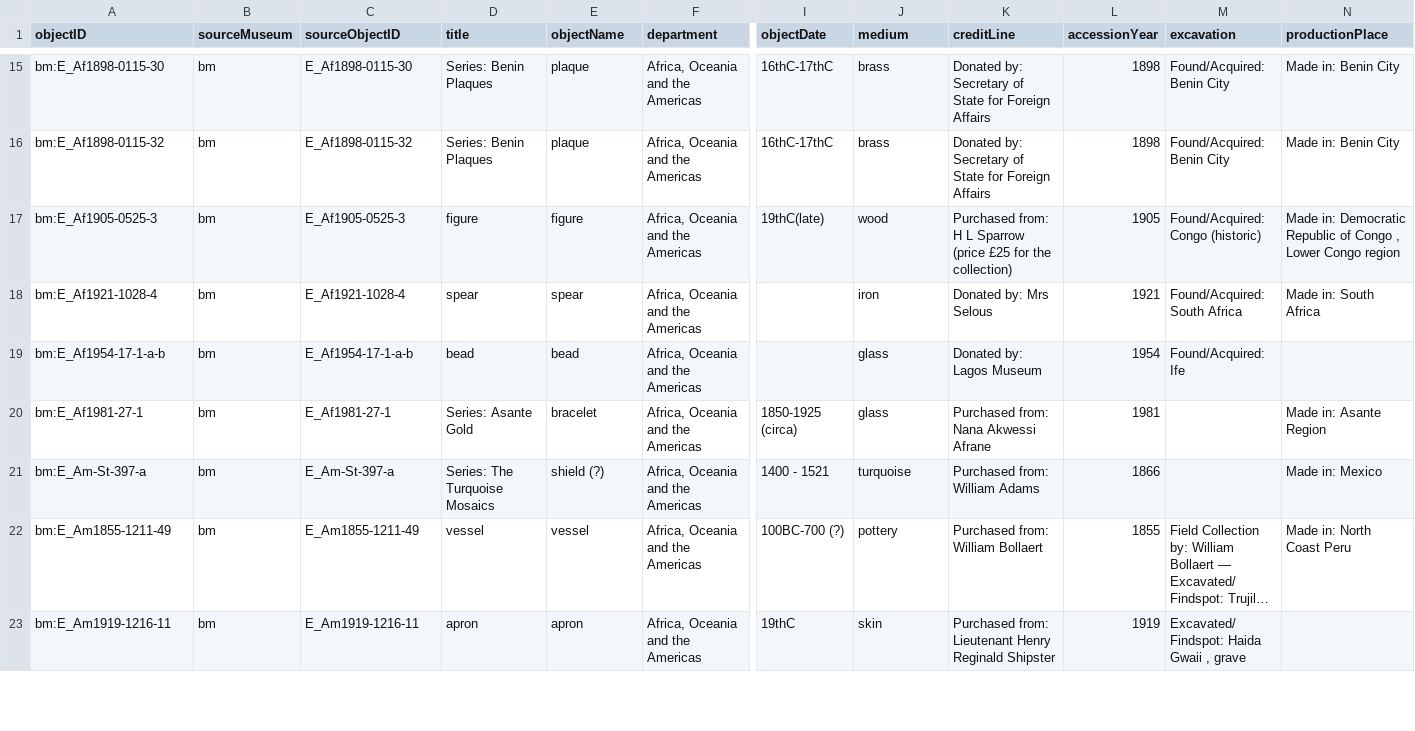
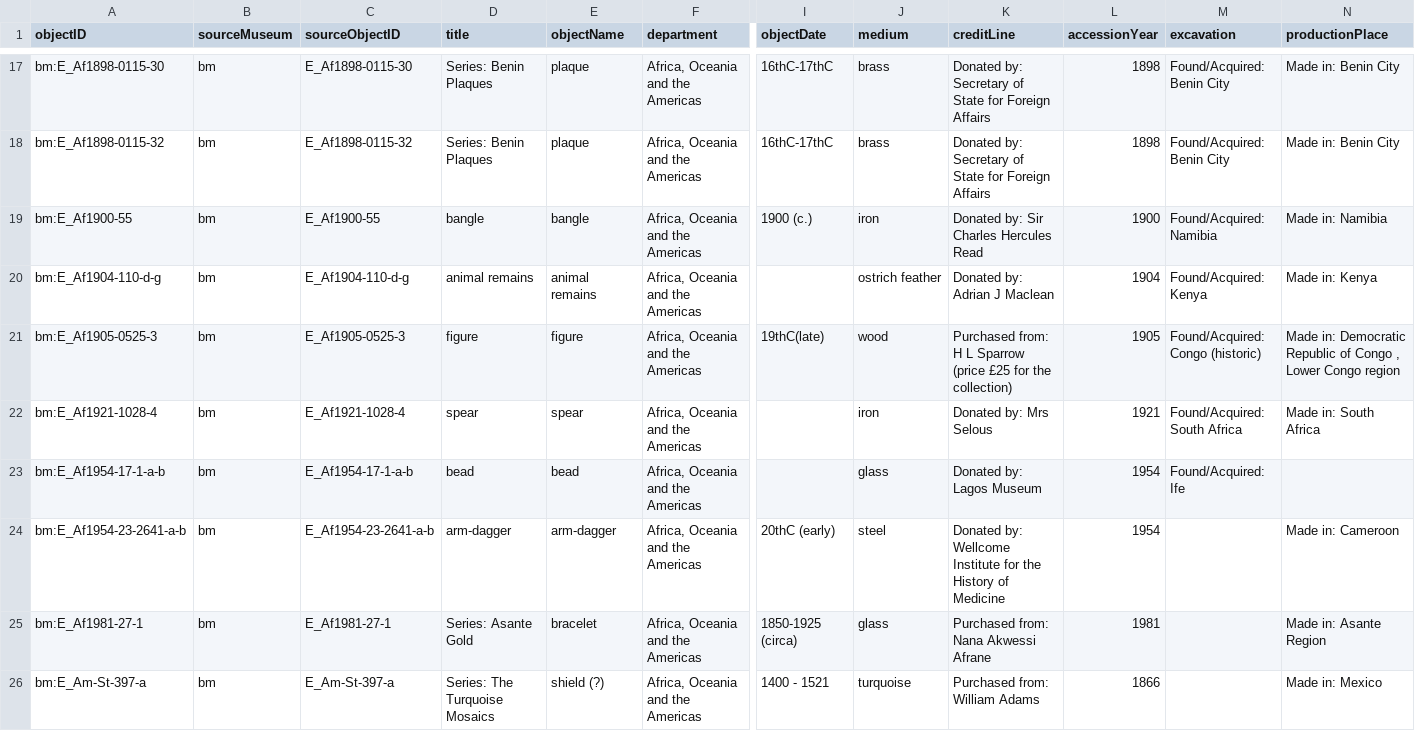
Before and after one commit to veronicadeleonh/tracing-origins, a CSV file: data/processed/bm_objects.csv, drawn as a sheet; only a part is shown, gaps mark what is left out; the shorter side is filled out with more unchanged rows; long unchanged cells end in …; rows hold the shown columns only; the diff covers the shown part only; the diff names each change by its address in the sheet, - before the commit and + after, or states it on an @@ line.

```diff
--- a/data/processed/bm_objects.csv
+++ b/data/processed/bm_objects.csv
+row 19: bm:E_Af1900-55 | bm | E_Af1900-55 | bangle | bangle | Africa, Oceania and the Americas | 1900 (c.) | iron | Donated by: Sir Charles Hercules Read | 1900 | Found/Acquired: Namibia | Made in: Namibia
+row 20: bm:E_Af1904-110-d-g | bm | E_Af1904-110-d-g | animal remains | animal remains | Africa, Oceania and the Americas |  | ostrich feather | Donated by: Adrian J Maclean | 1904 | Found/Acquired: Kenya | Made in: Kenya
+row 24: bm:E_Af1954-23-2641-a-b | bm | E_Af1954-23-2641-a-b | arm-dagger | arm-dagger | Africa, Oceania and the Americas | 20thC (early) | steel | Donated by: Wellcome Institute for the History of Medicine | 1954 |  | Made in: Cameroon
```
Also changed, not shown: 5 added rows elsewhere in this file, data/processed/geography_bm.csv, 12 other files.
